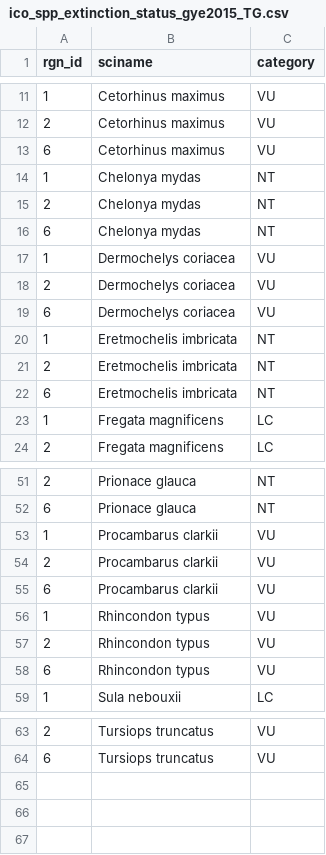
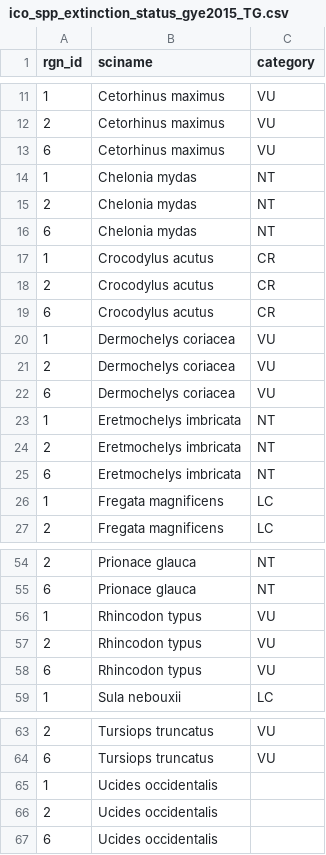
Before and after one commit to OHI-Science/gye, a CSV file: region2015/prep/8.1_ICO/ico_spp_extinction_status_gye2015_TG.csv, drawn as a sheet; only a part is shown, gaps mark what is left out; the diff covers the shown part only.

```diff
--- a/region2015/prep/8.1_ICO/ico_spp_extinction_status_gye2015_TG.csv
+++ b/region2015/prep/8.1_ICO/ico_spp_extinction_status_gye2015_TG.csv
@@ -13,5 +13,8 @@
 6,"Cetorhinus maximus","VU"
-1,"Chelonya mydas","NT"
-2,"Chelonya mydas","NT"
-6,"Chelonya mydas","NT"
+1,"Chelonia mydas","NT"
+2,"Chelonia mydas","NT"
+6,"Chelonia mydas","NT"
+1,"Crocodylus acutus","CR"
+2,"Crocodylus acutus","CR"
+6,"Crocodylus acutus","CR"
 1,"Dermochelys coriacea","VU"
@@ -19,5 +22,5 @@
 6,"Dermochelys coriacea","VU"
-1,"Eretmochelis imbricata","NT"
-2,"Eretmochelis imbricata","NT"
-6,"Eretmochelis imbricata","NT"
+1,"Eretmochelys imbricata","NT"
+2,"Eretmochelys imbricata","NT"
+6,"Eretmochelys imbricata","NT"
 1,"Fregata magnificens","LC"
@@ -52,8 +55,5 @@
 6,"Prionace glauca","NT"
-1,"Procambarus clarkii"," VU"
-2,"Procambarus clarkii"," VU"
-6,"Procambarus clarkii"," VU"
-1,"Rhincondon typus","VU"
-2,"Rhincondon typus","VU"
-6,"Rhincondon typus","VU"
+1,"Rhincodon typus","VU"
+2,"Rhincodon typus","VU"
+6,"Rhincodon typus","VU"
 1,"Sula nebouxii","LC"
@@ -64 +64,4 @@
 6,"Tursiops truncatus","VU"
+1,"Ucides occidentalis",""
+2,"Ucides occidentalis",""
+6,"Ucides occidentalis",""
```
Also changed, not shown: 12 edited cells elsewhere in this file, region2015/prep/8.1_ICO/ico_spp_popn_trend_gye2015_TG.csv.
